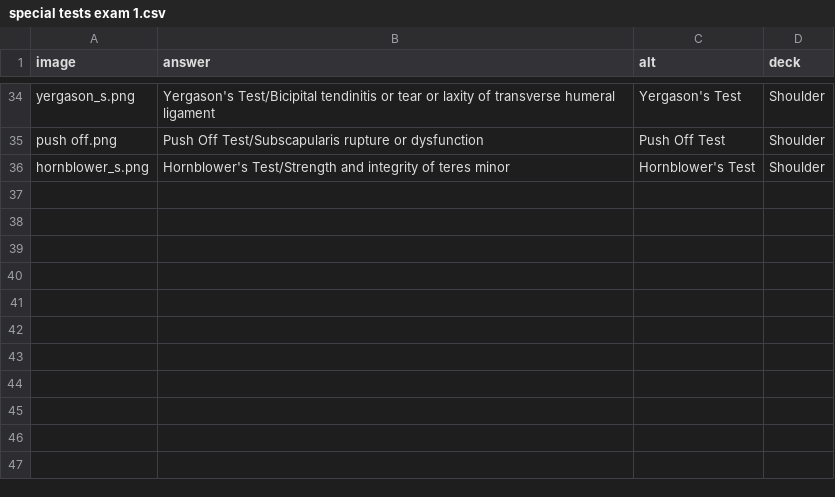
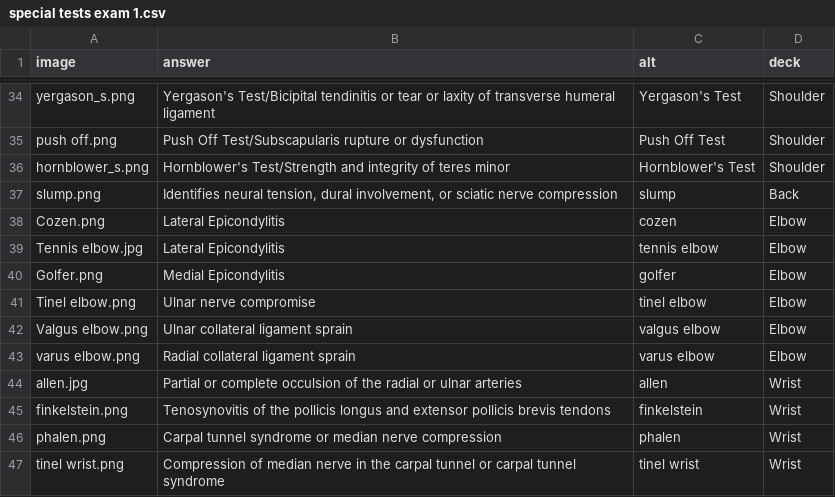
Before and after one commit to byui-library/flashcards-astro-starter, a CSV file: decks/special tests exam 1.csv, drawn as a sheet; only a part is shown, gaps mark what is left out.

Commit message:
chore: build and test

```diff
--- a/decks/special tests exam 1.csv
+++ b/decks/special tests exam 1.csv
@@ -36 +36,12 @@ push off.png,Push Off Test/Subscapularis rupture or dysfunction,Push Off Test,Sh
 hornblower_s.png,Hornblower's Test/Strength and integrity of teres minor,Hornblower's Test,Shoulder
+slump.png,"Identifies neural tension, dural involvement, or sciatic nerve compression",slump,Back
+Cozen.png,Lateral Epicondylitis,cozen,Elbow
+Tennis elbow.jpg,Lateral Epicondylitis,tennis elbow,Elbow
+Golfer.png,Medial Epicondylitis,golfer,Elbow
+Tinel elbow.png,Ulnar nerve compromise,tinel elbow,Elbow
+Valgus elbow.png,Ulnar collateral ligament sprain,valgus elbow,Elbow
+varus elbow.png,Radial collateral ligament sprain,varus elbow,Elbow
+allen.jpg,Partial or complete occulsion of the radial or ulnar arteries,allen,Wrist
+finkelstein.png,Tenosynovitis of the pollicis longus and extensor pollicis brevis tendons,finkelstein,Wrist
+phalen.png,Carpal tunnel syndrome or median nerve compression,phalen,Wrist
+tinel wrist.png,Compression of median nerve in the carpal tunnel or carpal tunnel syndrome,tinel wrist,Wrist
```
Also changed, not shown: 14 other files.
